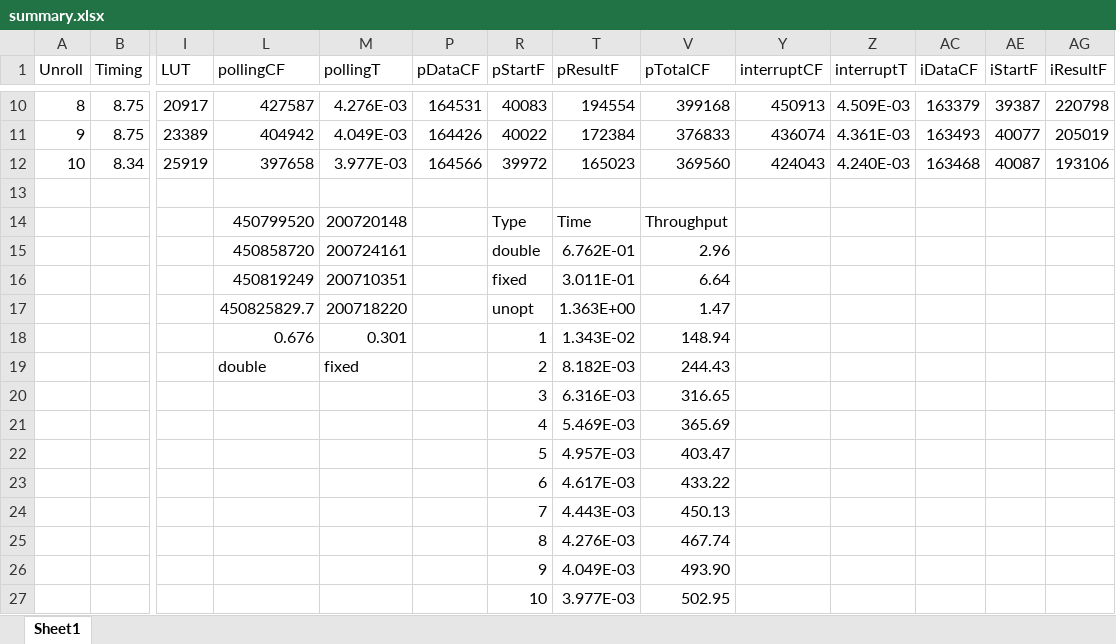
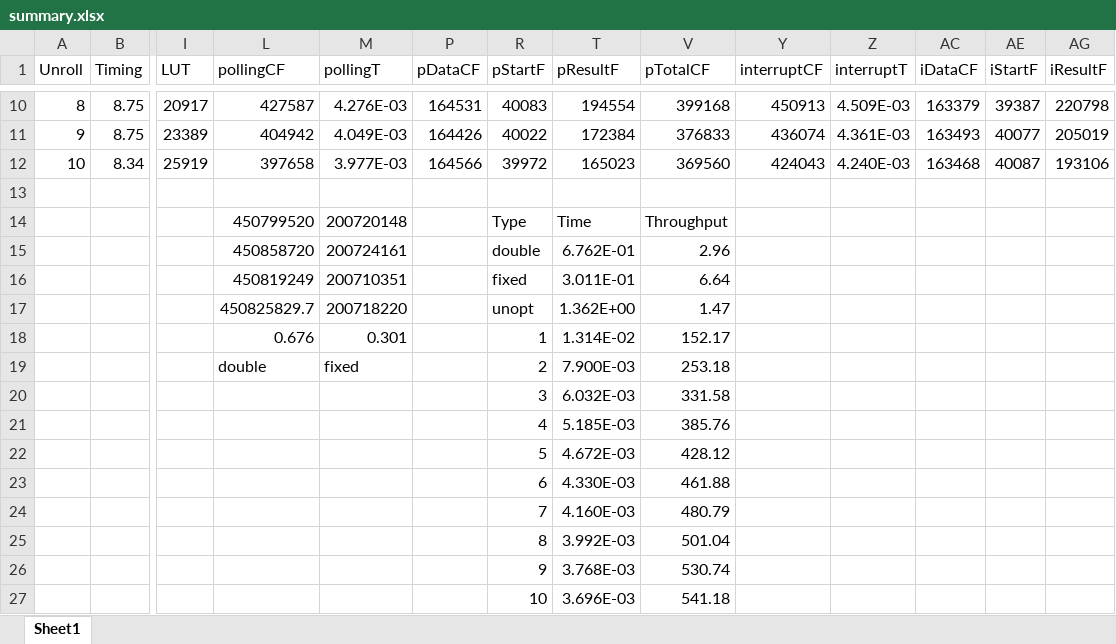
Before and after one commit to zhiyb/SVM_hls, an Excel workbook: report/data/summary.xlsx, sheet Sheet1, drawn as a sheet; only a part is shown, gaps mark what is left out; values as stored, in another font and other column widths than the file's, no borders; charts and pictures and table styles not drawn; removed rows and columns are numbered as before the commit, all else as after; rows hold the shown columns only; the diff names each change by its address in the sheet, - before the commit and + after, or states it on an @@ line.

Commit message:
Report: Update throughput data

```diff
--- a/report/data/summary.xlsx (sheet Sheet1)
+++ b/report/data/summary.xlsx (sheet Sheet1)
-T17 (pResultF): 1.363E+00
+T17 (pResultF): 1.362E+00
-T18 (pResultF): 1.343E-02
+T18 (pResultF): 1.314E-02
-V18 (pTotalCF): 148.94
+V18 (pTotalCF): 152.17
-T19 (pResultF): 8.182E-03
+T19 (pResultF): 7.900E-03
-V19 (pTotalCF): 244.43
+V19 (pTotalCF): 253.18
-row 20:  |  |  |  |  |  | 3 | 6.316E-03 | 316.65
-row 21:  |  |  |  |  |  | 4 | 5.469E-03 | 365.69
-row 22:  |  |  |  |  |  | 5 | 4.957E-03 | 403.47
-row 23:  |  |  |  |  |  | 6 | 4.617E-03 | 433.22
-row 24:  |  |  |  |  |  | 7 | 4.443E-03 | 450.13
-row 25:  |  |  |  |  |  | 8 | 4.276E-03 | 467.74
-row 26:  |  |  |  |  |  | 9 | 4.049E-03 | 493.90
-row 27:  |  |  |  |  |  | 10 | 3.977E-03 | 502.95
+row 20:  |  |  |  |  |  | 3 | 6.032E-03 | 331.58
+row 21:  |  |  |  |  |  | 4 | 5.185E-03 | 385.76
+row 22:  |  |  |  |  |  | 5 | 4.672E-03 | 428.12
+row 23:  |  |  |  |  |  | 6 | 4.330E-03 | 461.88
+row 24:  |  |  |  |  |  | 7 | 4.160E-03 | 480.79
+row 25:  |  |  |  |  |  | 8 | 3.992E-03 | 501.04
+row 26:  |  |  |  |  |  | 9 | 3.768E-03 | 530.74
+row 27:  |  |  |  |  |  | 10 | 3.696E-03 | 541.18
```
Also changed, not shown: charts or pictures, 2 other files.
